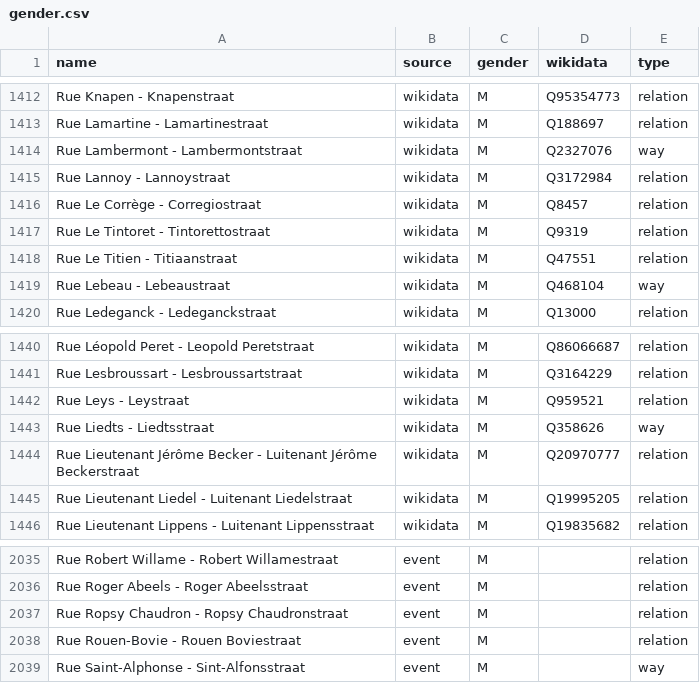
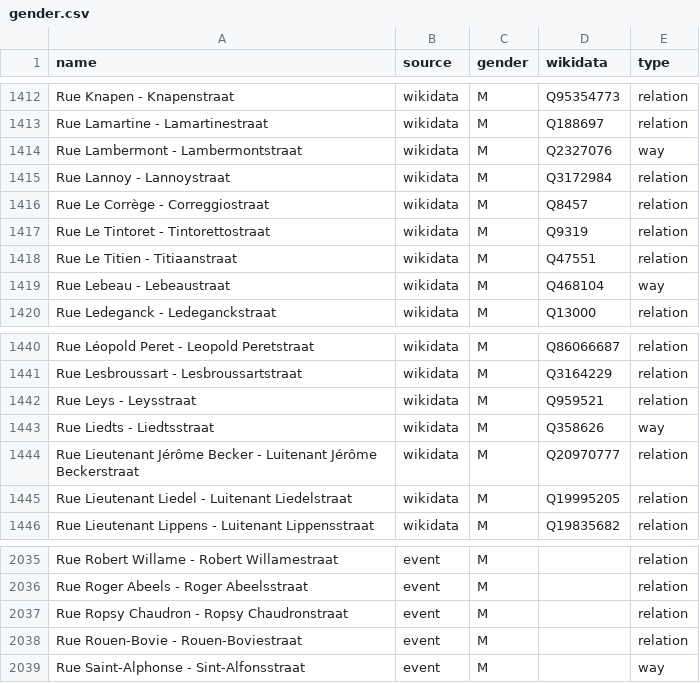
Before and after one commit to EqualStreetNames/equalstreetnames-brussels, a CSV file: data/gender.csv, drawn as a sheet; only a part is shown, gaps mark what is left out.

```diff
--- a/data/gender.csv
+++ b/data/gender.csv
@@ -1415,3 +1415,3 @@ name,source,gender,wikidata,type
 "Rue Lannoy - Lannoystraat",wikidata,M,Q3172984,relation
-"Rue Le Corrège - Corregiostraat",wikidata,M,Q8457,relation
+"Rue Le Corrège - Correggiostraat",wikidata,M,Q8457,relation
 "Rue Le Tintoret - Tintorettostraat",wikidata,M,Q9319,relation
@@ -1441,3 +1441,3 @@ name,source,gender,wikidata,type
 "Rue Lesbroussart - Lesbroussartstraat",wikidata,M,Q3164229,relation
-"Rue Leys - Leystraat",wikidata,M,Q959521,relation
+"Rue Leys - Leysstraat",wikidata,M,Q959521,relation
 "Rue Liedts - Liedtsstraat",wikidata,M,Q358626,way
@@ -2037,3 +2037,3 @@ name,source,gender,wikidata,type
 "Rue Ropsy Chaudron - Ropsy Chaudronstraat",event,M,,relation
-"Rue Rouen-Bovie - Rouen Boviestraat",event,M,,relation
+"Rue Rouen-Bovie - Rouen-Boviestraat",event,M,,relation
 "Rue Saint-Alphonse - Sint-Alfonsstraat",event,M,,way
```
Also changed, not shown: 2 other files.
